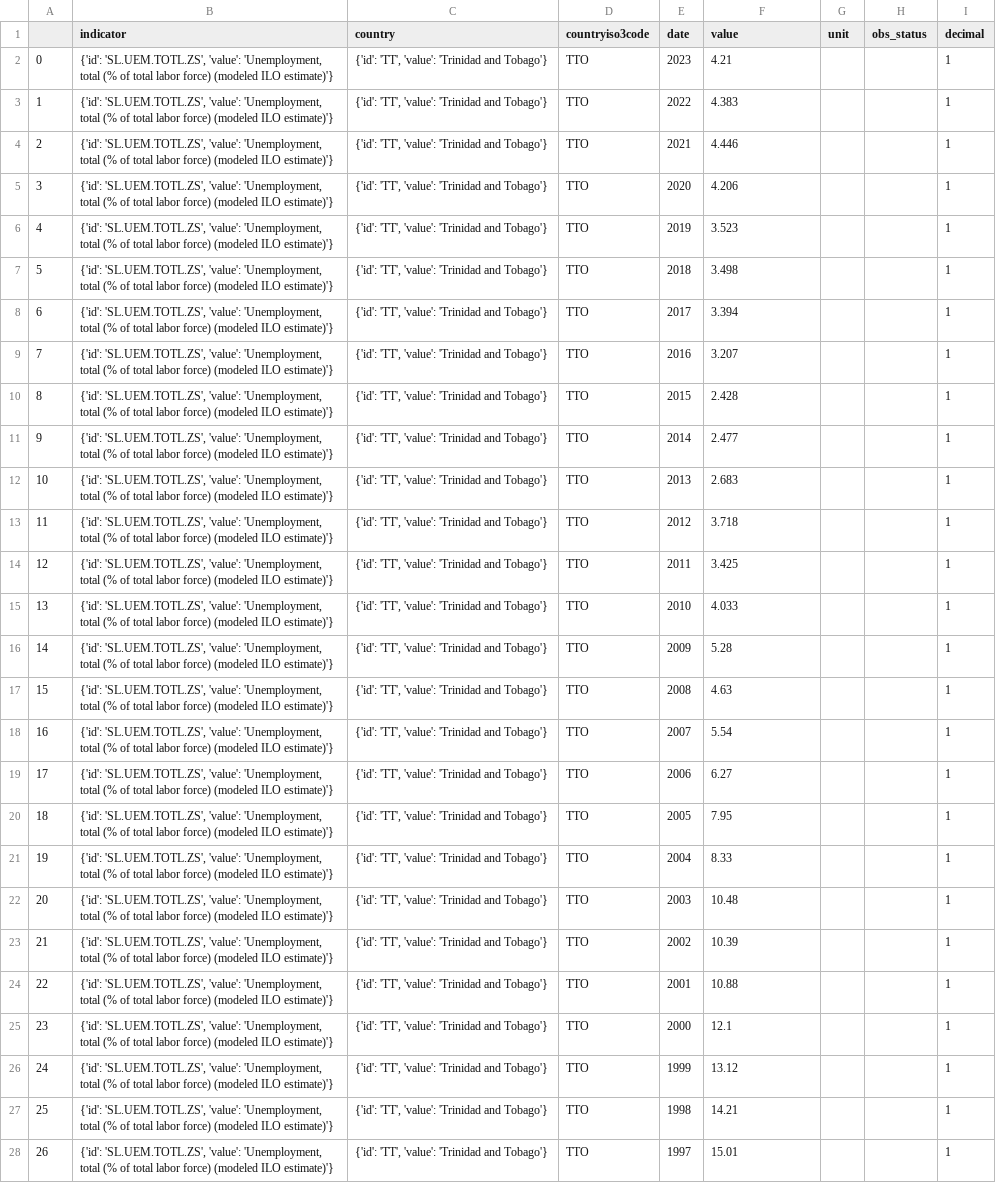
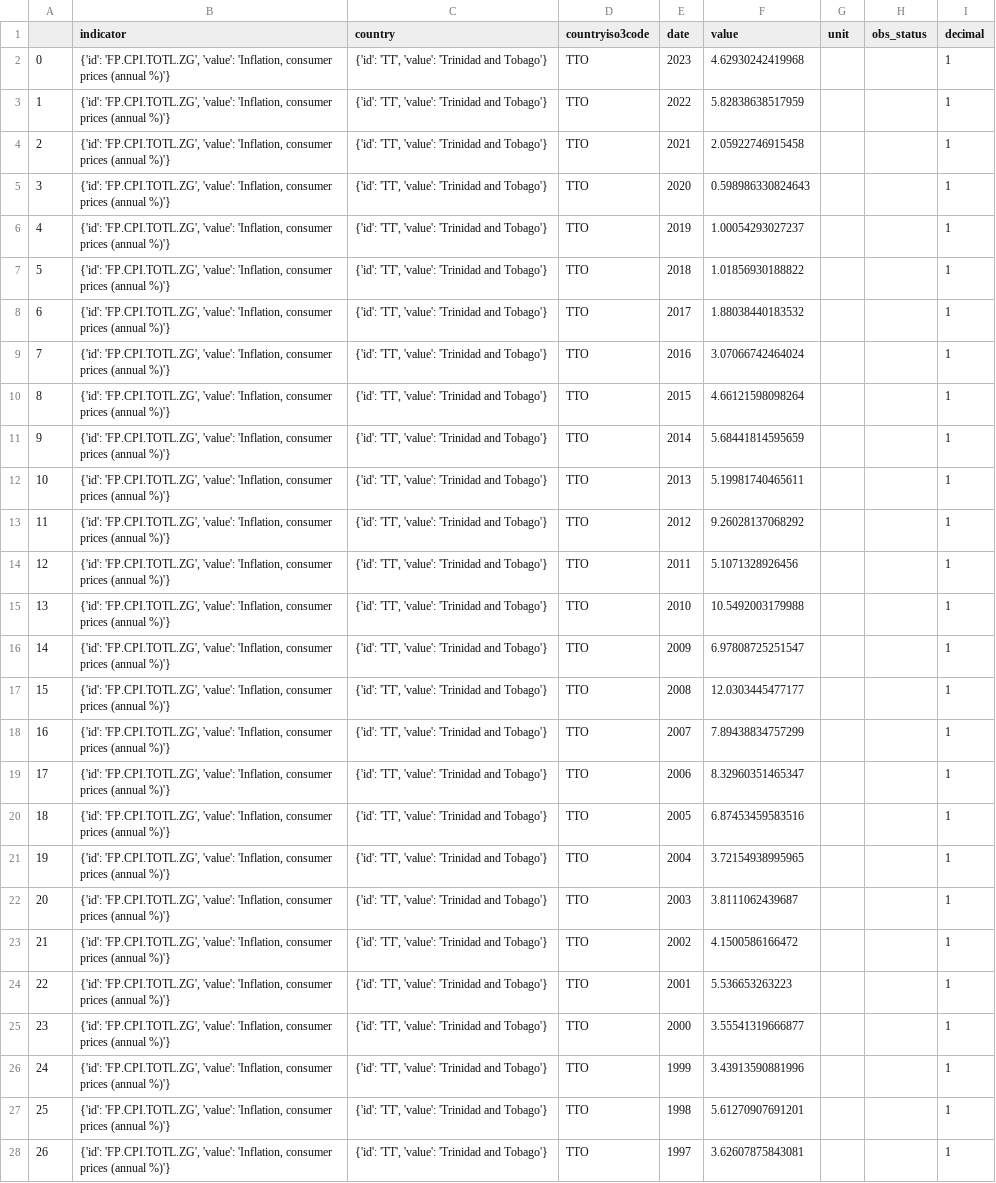
Before and after one commit to CorporaCorporate/COMP-3610-Project, a CSV file: tt_inflation.csv, drawn as a sheet; only a part is shown; the diff covers the shown part only; the diff names each change by its address in the sheet, - before the commit and + after, or states it on an @@ line.

Commit message:
error in inflation rate url, corrected.

```diff
--- a/tt_inflation.csv
+++ b/tt_inflation.csv
-B2:B28 (indicator): {'id': 'SL.UEM.TOTL.ZS', 'value': 'Unemployment, total (% of total labor force) (modeled ILO estimate)'}
+B2:B28 (indicator): {'id': 'FP.CPI.TOTL.ZG', 'value': 'Inflation, consumer prices (annual %)'}
-F2 (value): 4.21
+F2 (value): 4.62930242419968
-F3 (value): 4.383
+F3 (value): 5.82838638517959
-F4 (value): 4.446
+F4 (value): 2.05922746915458
-F5 (value): 4.206
+F5 (value): 0.598986330824643
-F6 (value): 3.523
+F6 (value): 1.00054293027237
-F7 (value): 3.498
+F7 (value): 1.01856930188822
-F8 (value): 3.394
+F8 (value): 1.88038440183532
-F9 (value): 3.207
+F9 (value): 3.07066742464024
-F10 (value): 2.428
+F10 (value): 4.66121598098264
-F11 (value): 2.477
+F11 (value): 5.68441814595659
-F12 (value): 2.683
+F12 (value): 5.19981740465611
-F13 (value): 3.718
+F13 (value): 9.26028137068292
-F14 (value): 3.425
+F14 (value): 5.1071328926456
-F15 (value): 4.033
+F15 (value): 10.5492003179988
-F16 (value): 5.28
+F16 (value): 6.97808725251547
-F17 (value): 4.63
+F17 (value): 12.0303445477177
-F18 (value): 5.54
+F18 (value): 7.89438834757299
-F19 (value): 6.27
+F19 (value): 8.32960351465347
-F20 (value): 7.95
+F20 (value): 6.87453459583516
-F21 (value): 8.33
+F21 (value): 3.72154938995965
-F22 (value): 10.48
+F22 (value): 3.8111062439687
-F23 (value): 10.39
+F23 (value): 4.1500586166472
-F24 (value): 10.88
+F24 (value): 5.536653263223
-F25 (value): 12.1
+F25 (value): 3.55541319666877
-F26 (value): 13.12
+F26 (value): 3.43913590881996
-F27 (value): 14.21
+F27 (value): 5.61270907691201
-F28 (value): 15.01
+F28 (value): 3.62607875843081
```
Also changed, not shown: 46 edited cells elsewhere in this file, 1 other file.
